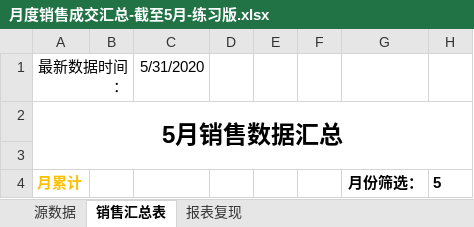
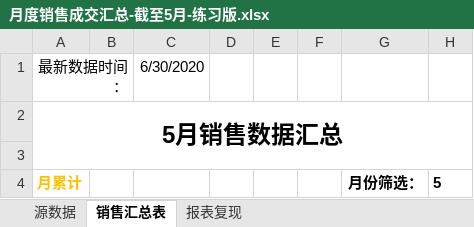
Before and after one commit to moyan726/Excel-Learning-Vault, an Excel workbook: 01-study/月度销售成交汇总-截至5月-练习版.xlsx, sheet 销售汇总表, drawn as a sheet; only a part is shown; values as stored, in another font and other column widths than the file's, no borders; conditional formats not drawn; the diff names each change by its address in the sheet, - before the commit and + after, or states it on an @@ line.

```diff
--- a/01-study/月度销售成交汇总-截至5月-练习版.xlsx (sheet 销售汇总表)
+++ b/01-study/月度销售成交汇总-截至5月-练习版.xlsx (sheet 销售汇总表)
-C1: 5/31/2020
+C1: 6/30/2020
```
Also changed, not shown: sheet 源数据, sheet 报表复现, formulas that keep their value, 13 other files.
